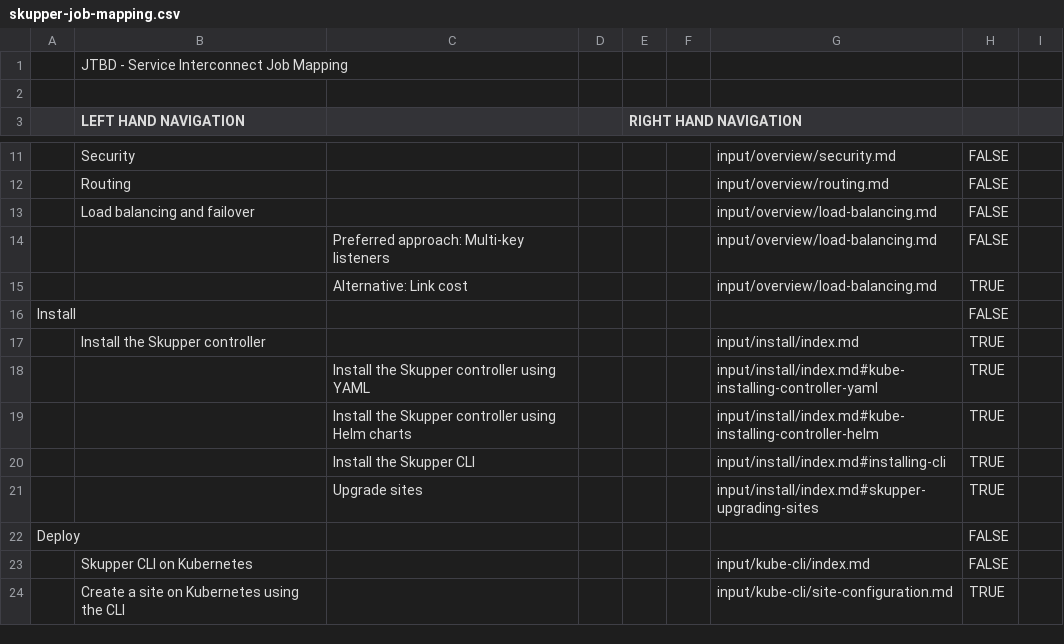
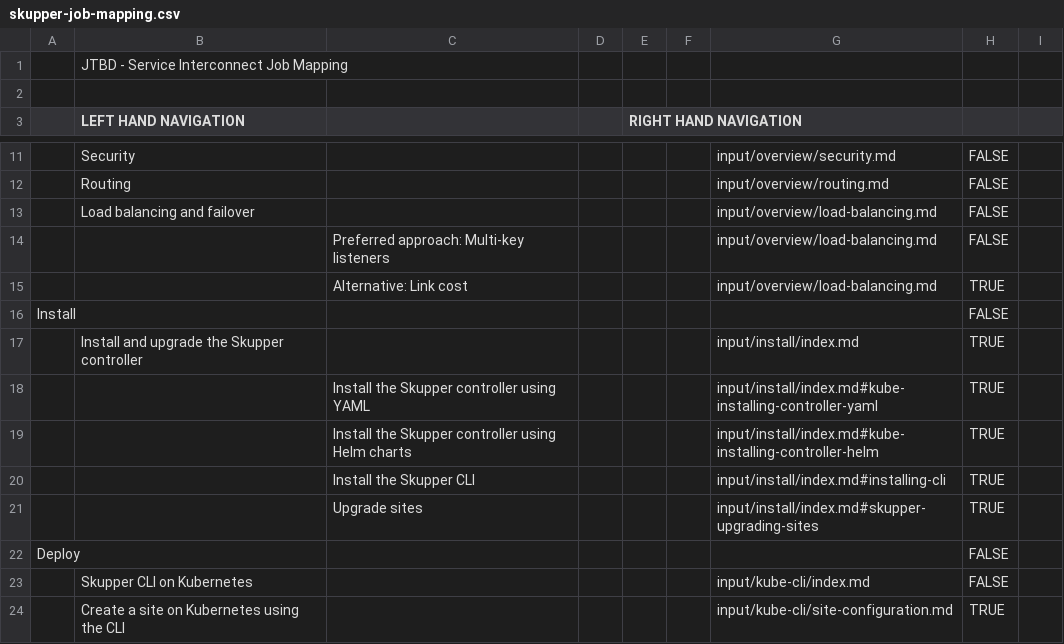
Before and after one commit to skupperproject/skupper-docs, a CSV file: skupper-job-mapping.csv, drawn as a sheet; only a part is shown, gaps mark what is left out; the diff names each change by its address in the sheet, - before the commit and + after, or states it on an @@ line.

```diff
--- a/skupper-job-mapping.csv
+++ b/skupper-job-mapping.csv
-B17 (LEFT HAND NAVIGATION): Install the Skupper controller
+B17 (LEFT HAND NAVIGATION): Install and upgrade the Skupper controller
```
Also changed, not shown: 2 other files.
